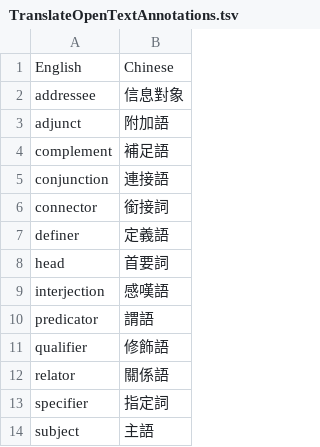
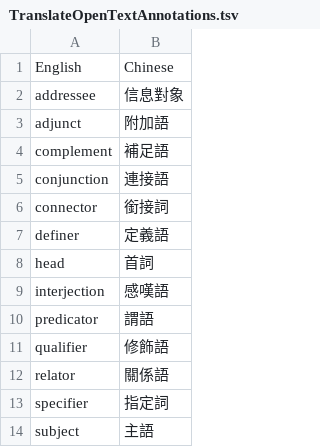
Before and after one commit to eliranwong/OpenGNT, a TSV file: mapping_template/TranslateOpenTextAnnotations.tsv, drawn as a sheet.

Commit message:
Update TranslateOpenTextAnnotations.tsv

```diff
--- a/mapping_template/TranslateOpenTextAnnotations.tsv
+++ b/mapping_template/TranslateOpenTextAnnotations.tsv
@@ -7,3 +7,3 @@ connector	銜接詞
 definer	定義語
-head	首要詞
+head	首詞
 interjection	感嘆語
```
